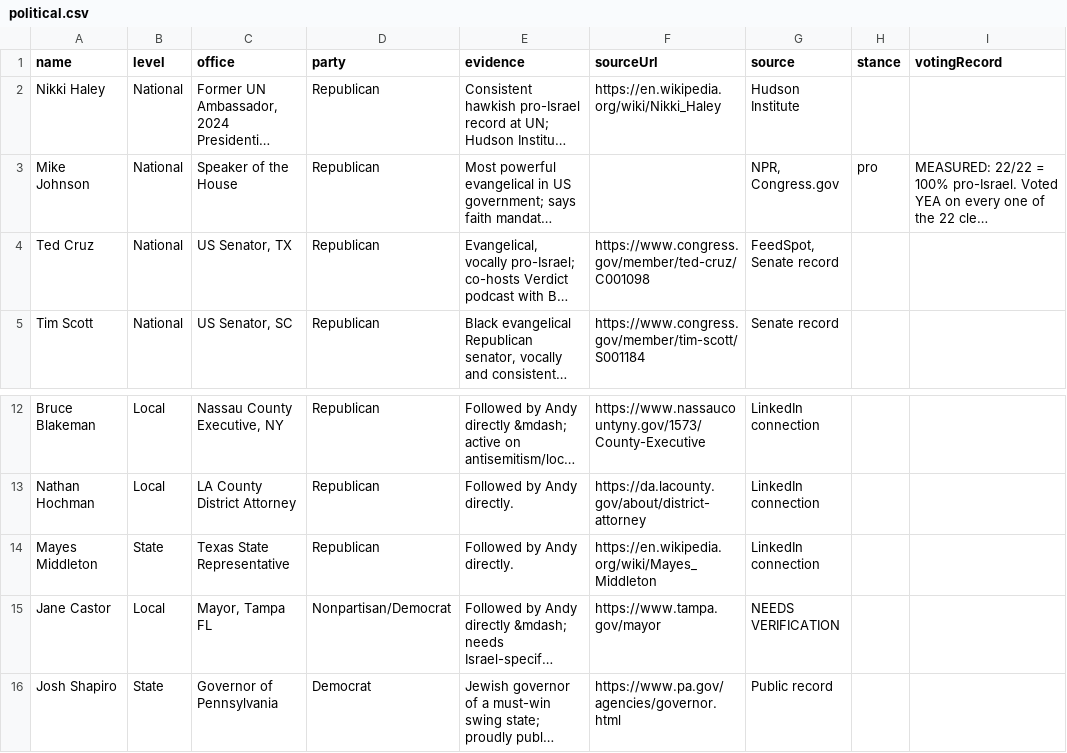
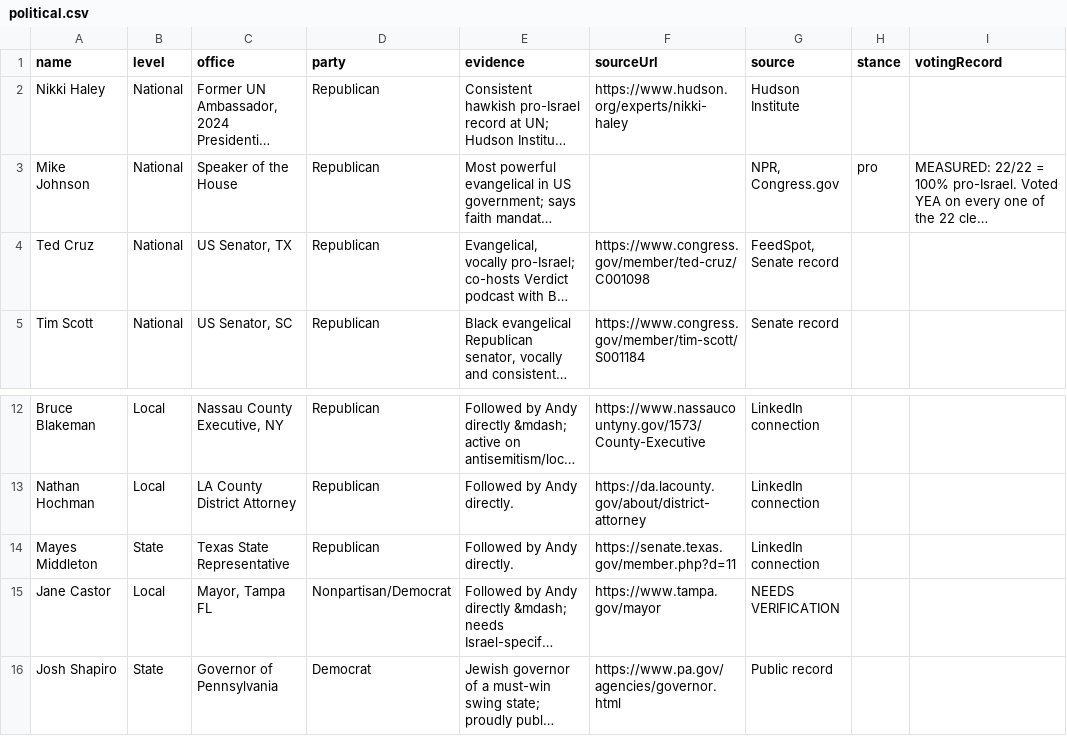
Before and after one commit to Hirshinator/bft-living-database, a CSV file: export/political.csv, drawn as a sheet; only a part is shown, gaps mark what is left out; long unchanged cells end in …; the diff names each change by its address in the sheet, - before the commit and + after, or states it on an @@ line.

```diff
--- a/export/political.csv
+++ b/export/political.csv
-F2 (sourceUrl): https://en.wikipedia.org/wiki/Nikki_Haley
+F2 (sourceUrl): https://www.hudson.org/experts/nikki-haley
-F14 (sourceUrl): https://en.wikipedia.org/wiki/Mayes_Middleton
+F14 (sourceUrl): https://senate.texas.gov/member.php?d=11
```
Also changed, not shown: export/business.csv, export/criteria.csv, 2 other files.
